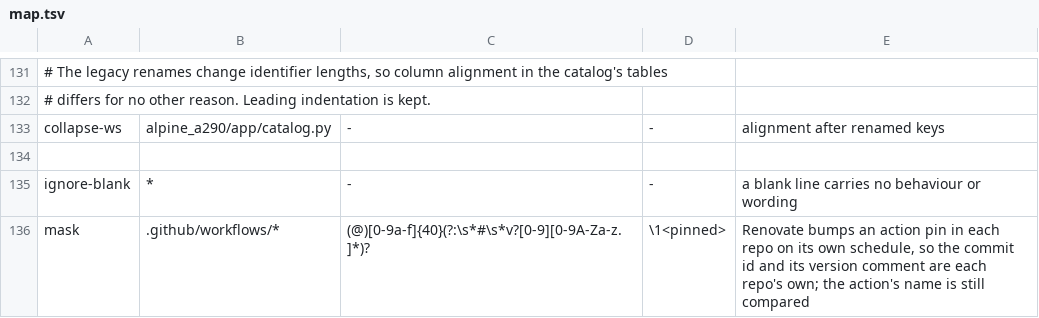
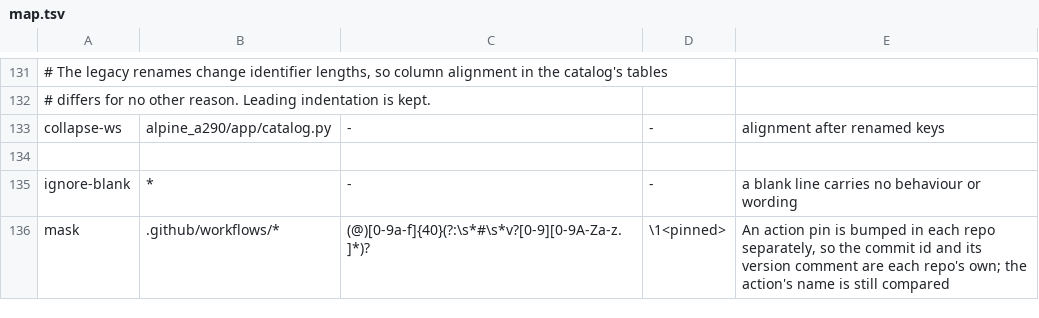
Before and after one commit to MatthewHobbs/r5-ha-addon, a TSV file: scripts/parity/map.tsv, drawn as a sheet; only a part is shown, gaps mark what is left out.

Commit message:
docs(parity): drop the Renovate mention from the mask reason (#184)

```diff
--- a/scripts/parity/map.tsv
+++ b/scripts/parity/map.tsv
@@ -135,2 +135,2 @@ collapse-ws	alpine_a290/app/catalog.py	-	-	alignment after renamed keys
 ignore-blank	*	-	-	a blank line carries no behaviour or wording
-mask	.github/workflows/*	(@)[0-9a-f]{40}(?:\s*#\s*v?[0-9][0-9A-Za-z.]*)?	\1<pinned>	Renovate bumps an action pin in each repo on its own schedule, so the commit id and its version comment are each repo's own; the action's name is still compared
+mask	.github/workflows/*	(@)[0-9a-f]{40}(?:\s*#\s*v?[0-9][0-9A-Za-z.]*)?	\1<pinned>	An action pin is bumped in each repo separately, so the commit id and its version comment are each repo's own; the action's name is still compared
```
